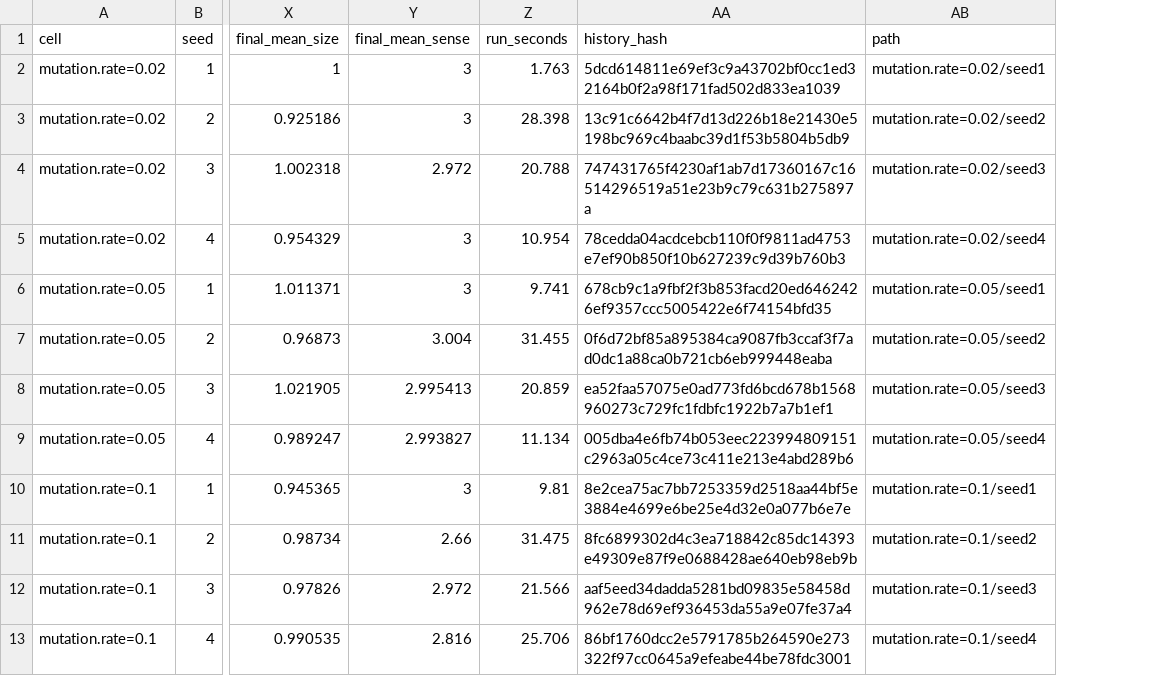
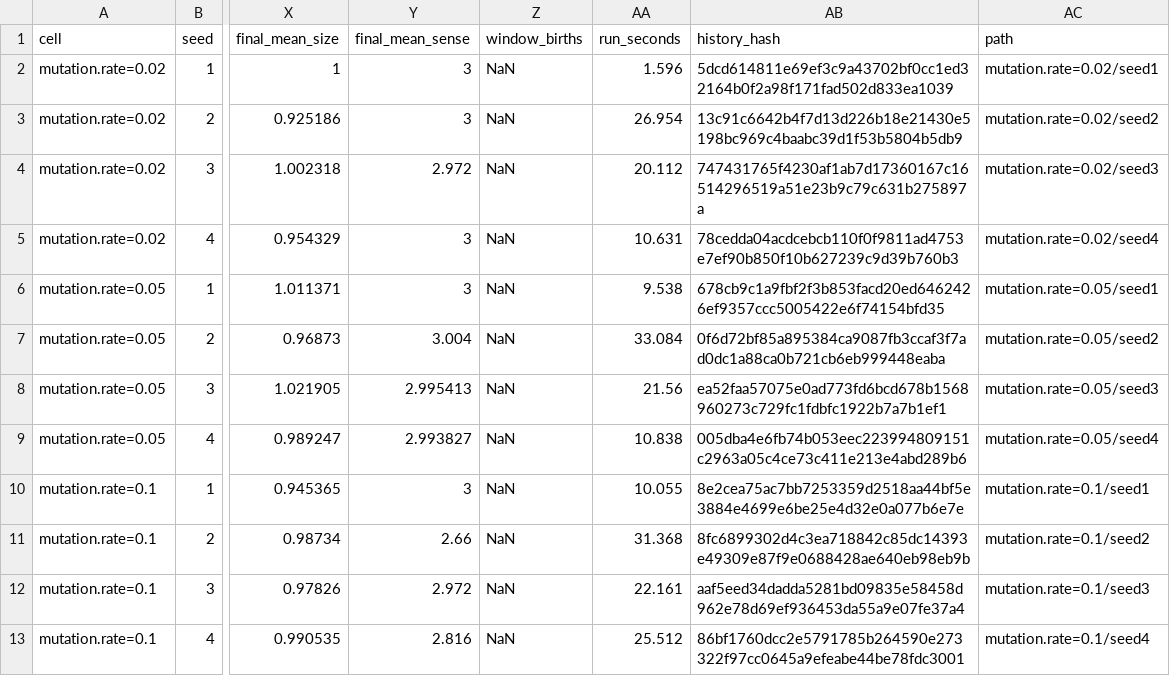
Before and after one commit to kyusang4657/slime-lab, a CSV file: docs/analysis/example/sweep/summary.csv, drawn as a sheet; only a part is shown, gaps mark what is left out; addresses are those after the commit; the diff names each change by its address in the sheet, - before the commit and + after, or states it on an @@ line.

```diff
--- a/docs/analysis/example/sweep/summary.csv
+++ b/docs/analysis/example/sweep/summary.csv
+column Z (window_births), rows 2-13: all NaN
-AA2 (run_seconds): 1.763
+AA2 (run_seconds): 1.596
-AA3 (run_seconds): 28.398
+AA3 (run_seconds): 26.954
-AA4 (run_seconds): 20.788
+AA4 (run_seconds): 20.112
-AA5 (run_seconds): 10.954
+AA5 (run_seconds): 10.631
-AA6 (run_seconds): 9.741
+AA6 (run_seconds): 9.538
-AA7 (run_seconds): 31.455
+AA7 (run_seconds): 33.084
-AA8 (run_seconds): 20.859
+AA8 (run_seconds): 21.56
-AA9 (run_seconds): 11.134
+AA9 (run_seconds): 10.838
-AA10 (run_seconds): 9.81
+AA10 (run_seconds): 10.055
-AA11 (run_seconds): 31.475
+AA11 (run_seconds): 31.368
-AA12 (run_seconds): 21.566
+AA12 (run_seconds): 22.161
-AA13 (run_seconds): 25.706
+AA13 (run_seconds): 25.512
```
Also changed, not shown: docs/analysis/example/run/cells.csv, docs/analysis/example/run/summary.csv, 12 other files.
